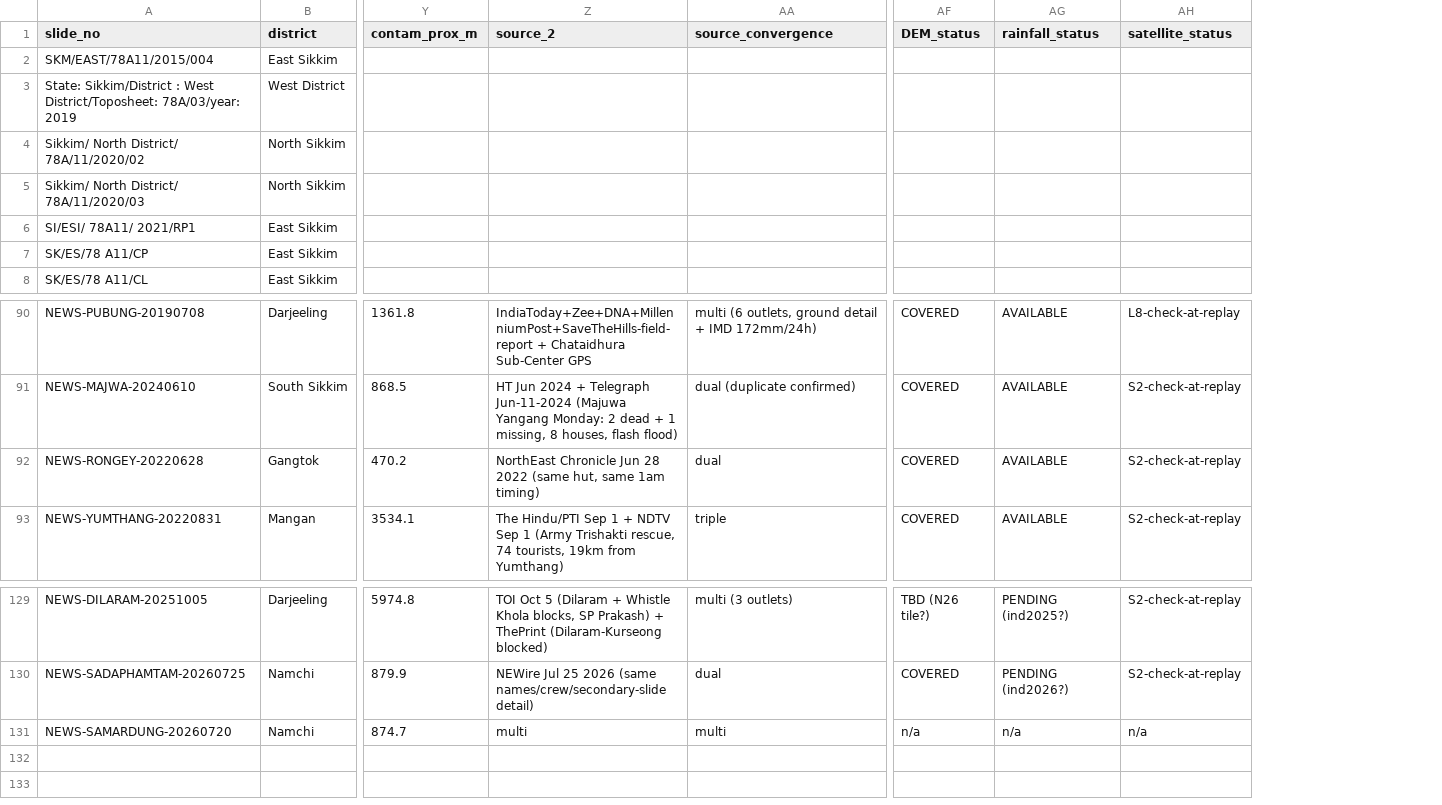
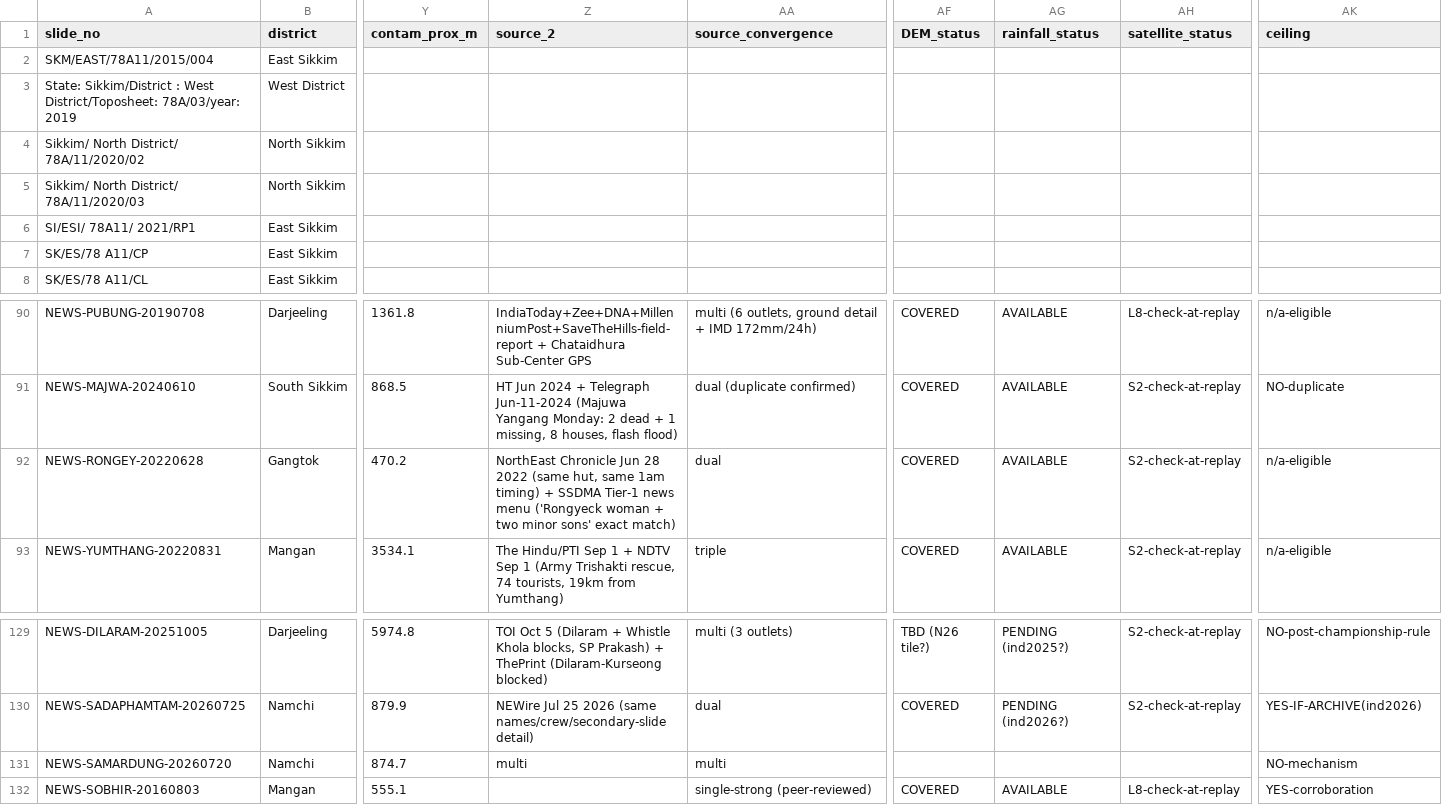
Before and after one commit to Gupta-Sarthak-358/Talus, a CSV file: data/sih26001/evidence/trackA_candidates.csv, drawn as a sheet; only a part is shown, gaps mark what is left out; rows hold the shown columns only; the diff names each change by its address in the sheet, - before the commit and + after, or states it on an @@ line.

Commit message:
Phase IV-A pass 10: GSI layer (SoBhir provisional), ceiling column, SSDMA leads

```diff
--- a/data/sih26001/evidence/trackA_candidates.csv
+++ b/data/sih26001/evidence/trackA_candidates.csv
+column AK (ceiling), rows 90-93: n/a-eligible | NO-duplicate | n/a-eligible | n/a-eligible; rows 129-131: NO-post-championship-rule | YES-IF-ARCHIVE(ind2026) | NO-mechanism
-Z92 (source_2): …1am timing)
+Z92 (source_2): …1am timing) + SSDMA Tier-1 news menu ('Rongyeck woman + two minor sons' exact match)
-AF131 (DEM_status): n/a
+AF131 (DEM_status): (empty)
-AG131 (rainfall_status): n/a
+AG131 (rainfall_status): (empty)
-AH131 (satellite_status): n/a
+AH131 (satellite_status): (empty)
+row 132: NEWS-SOBHIR-20160803 | Mangan | 555.1 |  | single-strong (peer-reviewed) | COVERED | AVAILABLE | L8-check-at-replay | YES-corroboration
```
Also changed, not shown: 2 other files.
